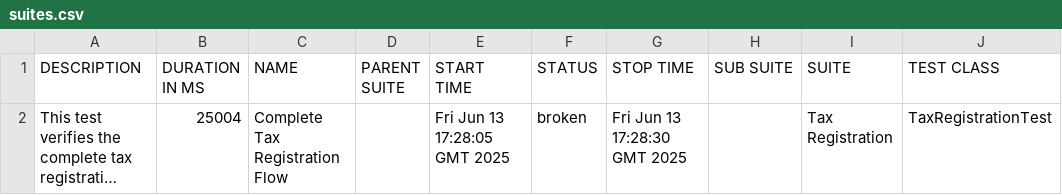
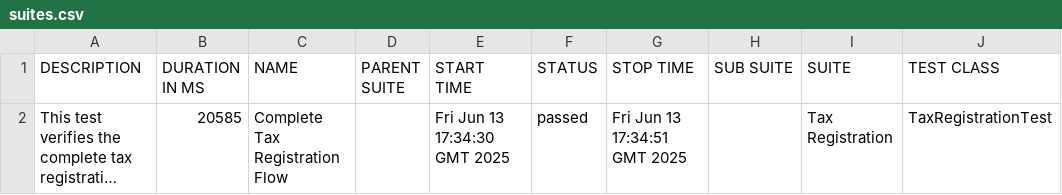
Before and after one commit to gyapeee/homework-2, a CSV file: allure/data/suites.csv, drawn as a sheet; only a part is shown; long unchanged cells end in …; the diff names each change by its address in the sheet, - before the commit and + after, or states it on an @@ line.

```diff
--- a/allure/data/suites.csv
+++ b/allure/data/suites.csv
-B2 (DURATION IN MS): 25004
+B2 (DURATION IN MS): 20585
-E2 (START TIME): Fri Jun 13 17:28:05 GMT 2025
+E2 (START TIME): Fri Jun 13 17:34:30 GMT 2025
-F2 (STATUS): broken
+F2 (STATUS): passed
-G2 (STOP TIME): Fri Jun 13 17:28:30 GMT 2025
+G2 (STOP TIME): Fri Jun 13 17:34:51 GMT 2025
```
Also changed, not shown: 30 other files.
